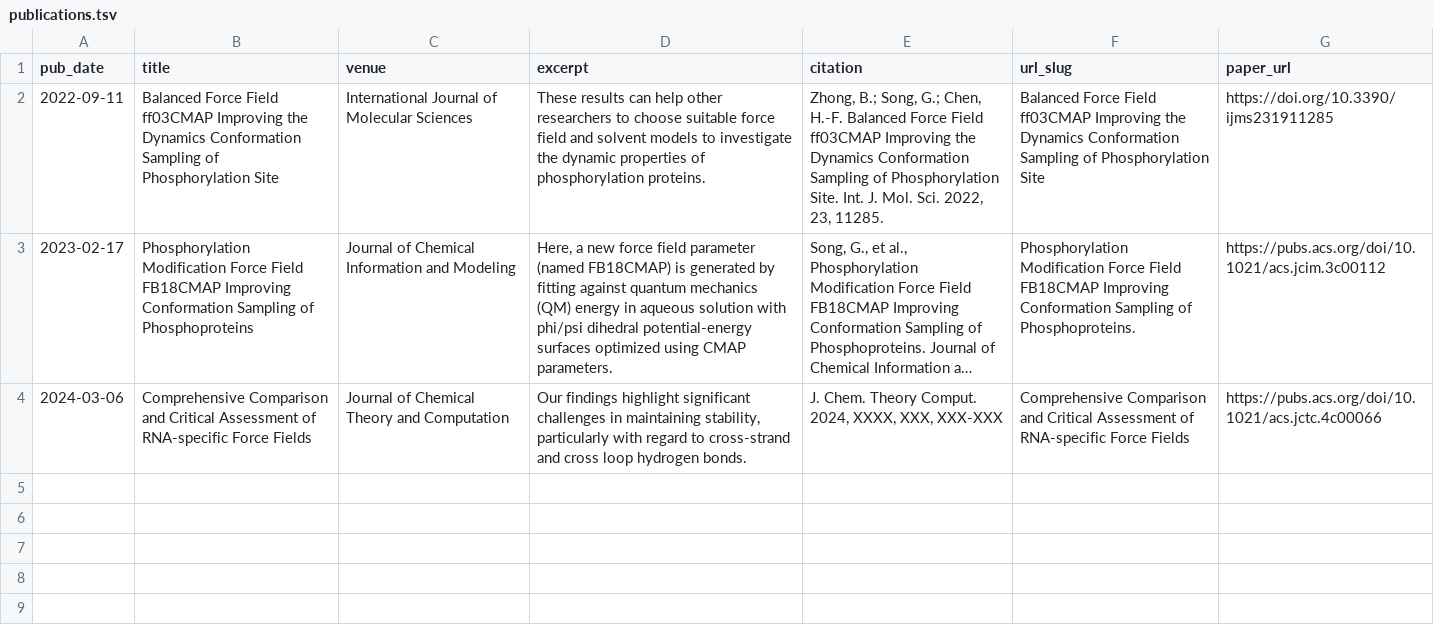
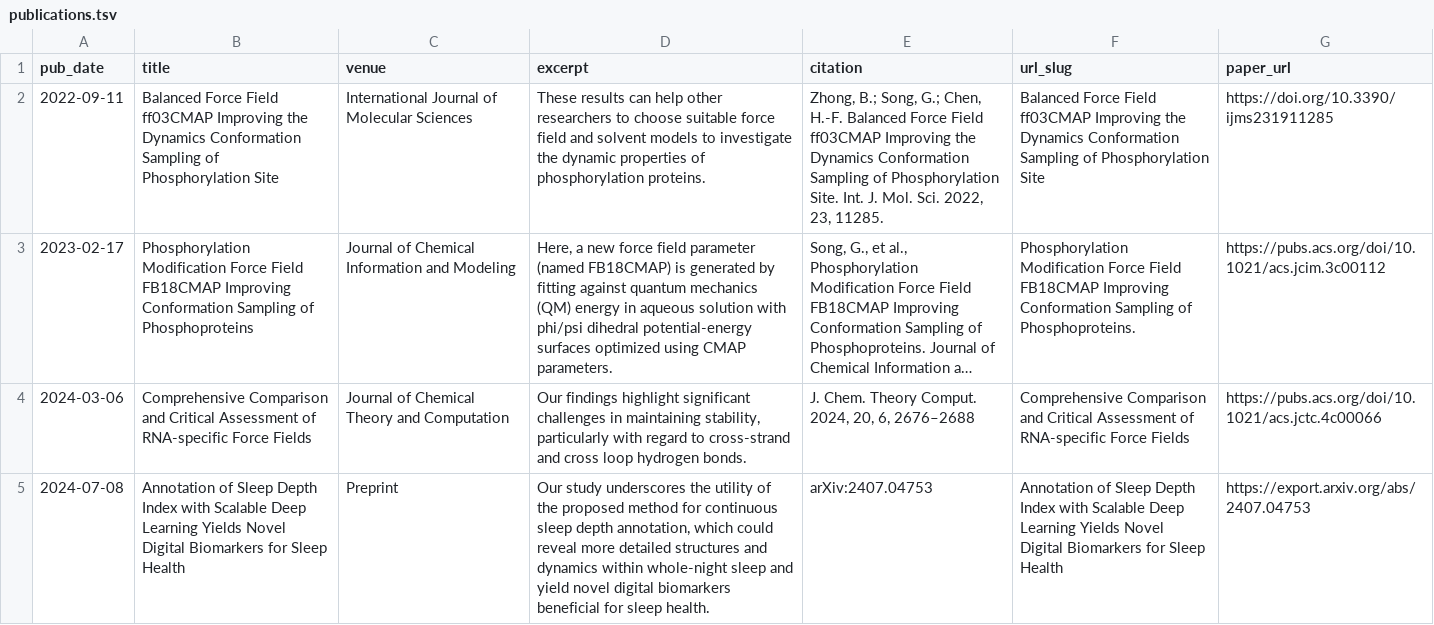
Before and after one commit to CalvinGe/gesong.github.io, a TSV file: markdown_generator/publications.tsv, drawn as a sheet; long unchanged cells end in …; the diff names each change by its address in the sheet, - before the commit and + after, or states it on an @@ line.

Commit message:
update sleep preprint

```diff
--- a/markdown_generator/publications.tsv
+++ b/markdown_generator/publications.tsv
-E4 (citation): …Comput. 2024, XXXX, XXX, XXX-XXX
+E4 (citation): …Comput. 2024, 20, 6, 2676–2688
+row 5: 2024-07-08 | Annotation of Sleep Depth Index with Scalable Deep Learning Yields Novel Digital Biomarkers for Sleep Health | Preprint | Our study underscores the utility of the proposed method for continuous sleep depth annotation, which could reveal more detailed structures and dynamics within whole-night sleep and yield novel digital biomarkers beneficial for sleep health. | arXiv:2407.04753 | Annotation of Sleep Depth Index with Scalable Deep Learning Yields Novel Digital Biomarkers for Sleep Health | https://export.arxiv.org/abs/2407.04753
```
Also changed, not shown: 2 other files.
